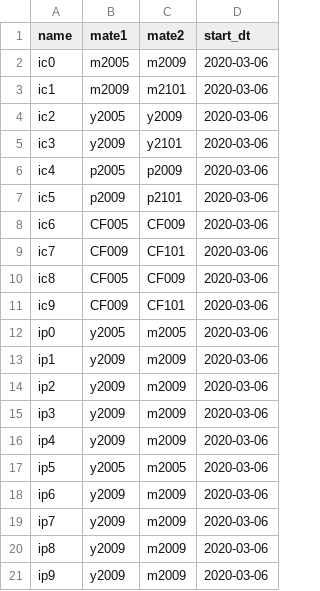
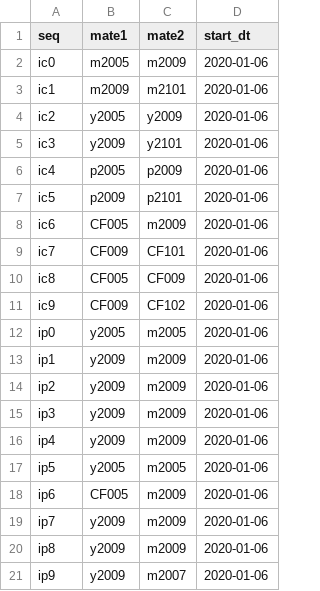
Before and after one commit to chenzhenhu-yeah/nature, a CSV file: web/mates.csv, drawn as a sheet.

```diff
--- a/web/mates.csv
+++ b/web/mates.csv
@@ -1,21 +1,21 @@
-name,mate1,mate2,start_dt
-ic0,m2005,m2009,2020-03-06
-ic1,m2009,m2101,2020-03-06
-ic2,y2005,y2009,2020-03-06
-ic3,y2009,y2101,2020-03-06
-ic4,p2005,p2009,2020-03-06
-ic5,p2009,p2101,2020-03-06
-ic6,CF005,CF009,2020-03-06
-ic7,CF009,CF101,2020-03-06
-ic8,CF005,CF009,2020-03-06
-ic9,CF009,CF101,2020-03-06
-ip0,y2005,m2005,2020-03-06
-ip1,y2009,m2009,2020-03-06
-ip2,y2009,m2009,2020-03-06
-ip3,y2009,m2009,2020-03-06
-ip4,y2009,m2009,2020-03-06
-ip5,y2005,m2005,2020-03-06
-ip6,y2009,m2009,2020-03-06
-ip7,y2009,m2009,2020-03-06
-ip8,y2009,m2009,2020-03-06
-ip9,y2009,m2009,2020-03-06
+seq,mate1,mate2,start_dt
+ic0,m2005,m2009,2020-01-06
+ic1,m2009,m2101,2020-01-06
+ic2,y2005,y2009,2020-01-06
+ic3,y2009,y2101,2020-01-06
+ic4,p2005,p2009,2020-01-06
+ic5,p2009,p2101,2020-01-06
+ic6,CF005,m2009,2020-01-06
+ic7,CF009,CF101,2020-01-06
+ic8,CF005,CF009,2020-01-06
+ic9,CF009,CF102,2020-01-06
+ip0,y2005,m2005,2020-01-06
+ip1,y2009,m2009,2020-01-06
+ip2,y2009,m2009,2020-01-06
+ip3,y2009,m2009,2020-01-06
+ip4,y2009,m2009,2020-01-06
+ip5,y2005,m2005,2020-01-06
+ip6,CF005,m2009,2020-01-06
+ip7,y2009,m2009,2020-01-06
+ip8,y2009,m2009,2020-01-06
+ip9,y2009,m2007,2020-01-06
```
Also changed, not shown: 3 other files.
